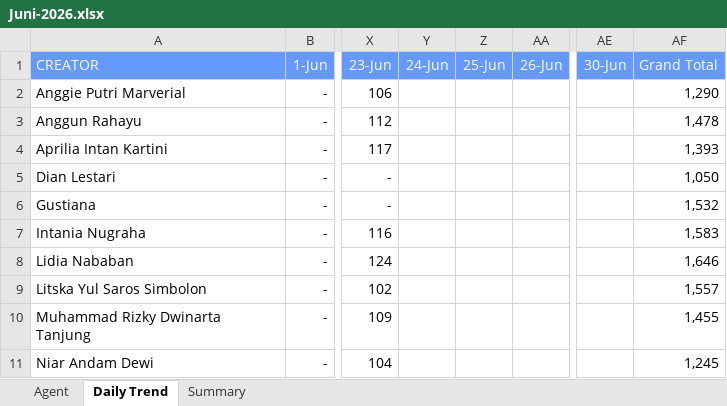
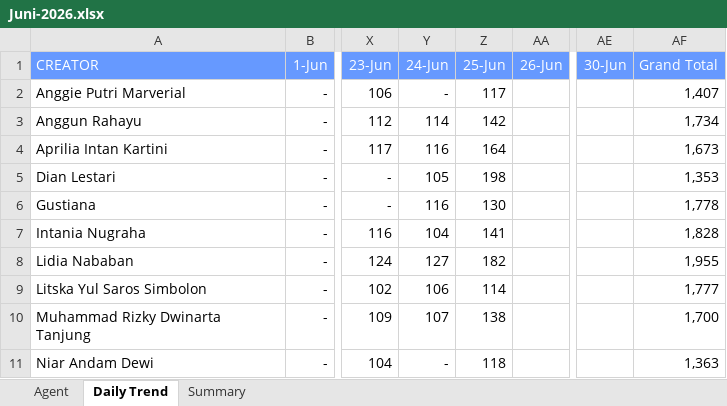
Before and after one commit to AlvyFahmy/Agent_Retention, an Excel workbook: Juni-2026.xlsx, sheet Daily Trend, drawn as a sheet; only a part is shown, gaps mark what is left out; values as stored, in another font and other column widths than the file's, no borders; conditional formats not drawn; the diff covers the shown part only; the diff names each change by its address in the sheet, - before the commit and + after, or states it on an @@ line.

```diff
--- a/Juni-2026.xlsx (sheet Daily Trend)
+++ b/Juni-2026.xlsx (sheet Daily Trend)
-Y2 (24-Jun): (empty)
+Y2 (24-Jun): -
-Z2 (25-Jun): (empty)
+Z2 (25-Jun): 117
-AF2 (Grand Total): 1,290
+AF2 (Grand Total): 1,407
-Y3 (24-Jun): (empty)
+Y3 (24-Jun): 114
-Z3 (25-Jun): (empty)
+Z3 (25-Jun): 142
-AF3 (Grand Total): 1,478
+AF3 (Grand Total): 1,734
-Y4 (24-Jun): (empty)
+Y4 (24-Jun): 116
-Z4 (25-Jun): (empty)
+Z4 (25-Jun): 164
-AF4 (Grand Total): 1,393
+AF4 (Grand Total): 1,673
-Y5 (24-Jun): (empty)
+Y5 (24-Jun): 105
-Z5 (25-Jun): (empty)
+Z5 (25-Jun): 198
-AF5 (Grand Total): 1,050
+AF5 (Grand Total): 1,353
-Y6 (24-Jun): (empty)
+Y6 (24-Jun): 116
-Z6 (25-Jun): (empty)
+Z6 (25-Jun): 130
-AF6 (Grand Total): 1,532
+AF6 (Grand Total): 1,778
-Y7 (24-Jun): (empty)
+Y7 (24-Jun): 104
-Z7 (25-Jun): (empty)
+Z7 (25-Jun): 141
-AF7 (Grand Total): 1,583
+AF7 (Grand Total): 1,828
-Y8 (24-Jun): (empty)
+Y8 (24-Jun): 127
-Z8 (25-Jun): (empty)
+Z8 (25-Jun): 182
-AF8 (Grand Total): 1,646
+AF8 (Grand Total): 1,955
-Y9 (24-Jun): (empty)
+Y9 (24-Jun): 106
-Z9 (25-Jun): (empty)
+Z9 (25-Jun): 114
-AF9 (Grand Total): 1,557
+AF9 (Grand Total): 1,777
-Y10 (24-Jun): (empty)
+Y10 (24-Jun): 107
-Z10 (25-Jun): (empty)
+Z10 (25-Jun): 138
-AF10 (Grand Total): 1,455
+AF10 (Grand Total): 1,700
-Y11 (24-Jun): (empty)
+Y11 (24-Jun): -
-Z11 (25-Jun): (empty)
+Z11 (25-Jun): 118
-AF11 (Grand Total): 1,245
+AF11 (Grand Total): 1,363
```
Also changed, not shown: 24 edited cells elsewhere in this sheet, sheet Agent, sheet Summary.
